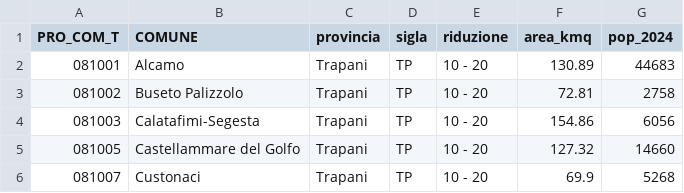
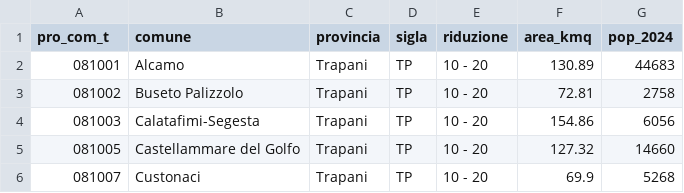
Before and after one commit to opendatasicilia/emergenza-idrica-sicilia, a CSV file: risorse/Riduzione_idrica_datawrapper.csv, drawn as a sheet; only a part is shown.

```diff
--- a/risorse/Riduzione_idrica_datawrapper.csv
+++ b/risorse/Riduzione_idrica_datawrapper.csv
@@ -1,2 +1,2 @@
-PRO_COM_T,COMUNE,provincia,sigla,riduzione,area_kmq,pop_2024
+pro_com_t,comune,provincia,sigla,riduzione,area_kmq,pop_2024
 081001,Alcamo,Trapani,TP,10 - 20,130.89,44683
```
Also changed, not shown: risorse/Dighe_Sicilia.csv.
